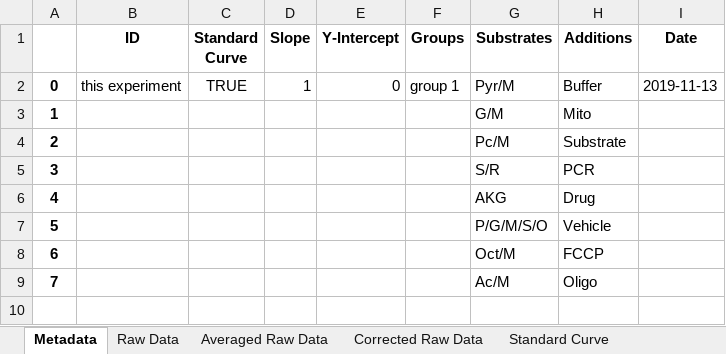
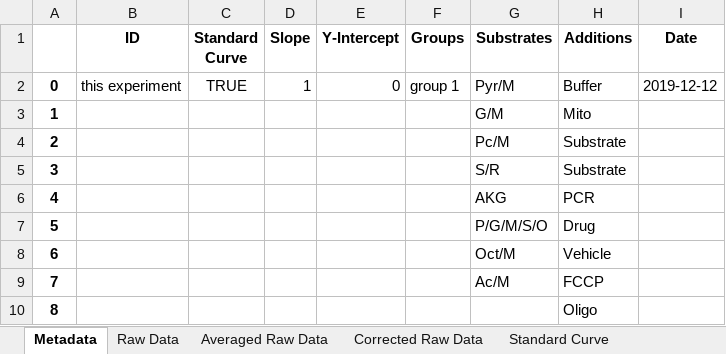
Before and after one commit to tiffkwin/kfw-backend, an Excel workbook: output/TMRM_Redox_Cells_2018-12-13_10_57_19_Derived_MultiDye/TMRM_Redox_Cells_2018-12-13_10_57_19_Derived_MultiDye.xlsx, sheet Metadata, drawn as a sheet; values as stored, in another font and other column widths than the file's, no borders; addresses are those after the commit; the diff names each change by its address in the sheet, - before the commit and + after, or states it on an @@ line.

```diff
--- a/output/TMRM_Redox_Cells_2018-12-13_10_57_19_Derived_MultiDye/TMRM_Redox_Cells_2018-12-13_10_57_19_Derived_MultiDye.xlsx (sheet Metadata)
+++ b/output/TMRM_Redox_Cells_2018-12-13_10_57_19_Derived_MultiDye/TMRM_Redox_Cells_2018-12-13_10_57_19_Derived_MultiDye.xlsx (sheet Metadata)
-I2 (Date): 2019-11-13
+I2 (Date): 2019-12-12
-H5 (Additions): PCR
+H5 (Additions): Substrate
+row 6: 4 |  |  |  |  |  | AKG | PCR
@@ column A renumbered from row 7 down @@
-G7 (Substrates): AKG
+G7 (Substrates): P/G/M/S/O
-G8 (Substrates): P/G/M/S/O
+G8 (Substrates): Oct/M
-G9 (Substrates): Oct/M
+G9 (Substrates): Ac/M
-G10 (Substrates): Ac/M
+G10 (Substrates): (empty)
```
Also changed, not shown: 3 other files.
